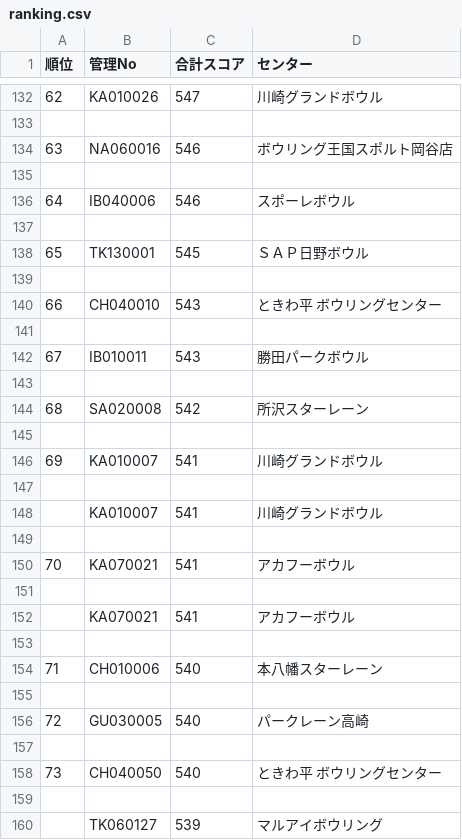
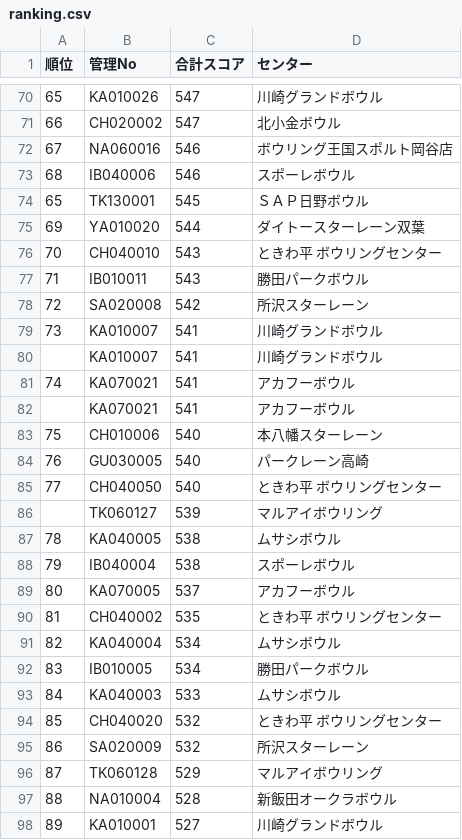
Before and after one commit to takehiko2324/ranking2026, a CSV file: ranking.csv, drawn as a sheet; only a part is shown, gaps mark what is left out; the shorter side is filled out with more unchanged rows; removed rows and columns are numbered as before the commit, all else as after; the diff covers the shown part only; the diff names each change by its address in the sheet, - before the commit and + after, or states it on an @@ line.

```diff
--- a/ranking.csv
+++ b/ranking.csv
@@ column A (順位) renumbered from row 20 down @@
-row 71: (empty)
+row 71: 66 | CH020002 | 547 | 北小金ボウル
-row 135: (empty)
-row 137: (empty)
-row 75: (empty)
+row 75: 69 | YA010020 | 544 | ダイトースターレーン双葉
-row 141: (empty)
-row 143: (empty)
-row 145: (empty)
-row 147: (empty)
-row 149: (empty)
-row 151: (empty)
-row 153: (empty)
-row 155: (empty)
-row 157: (empty)
-row 159: (empty)
```
Also changed, not shown: 2 added rows, 363 removed rows and 79 edited cells elsewhere in this file.
